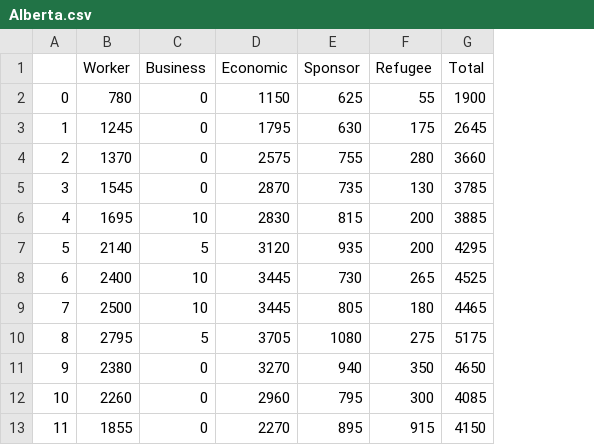
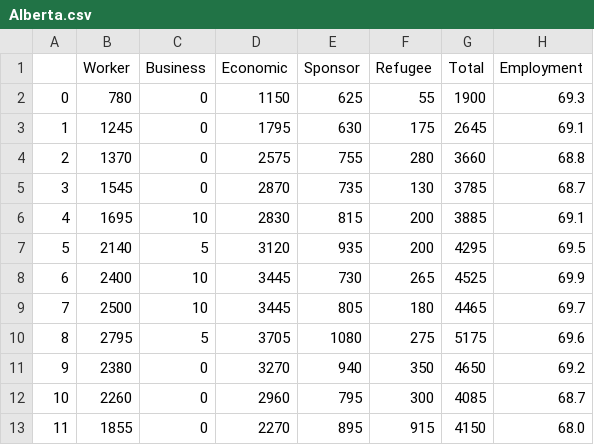
Before and after one commit to kennethkflai/MigrationForecastingLSTM, a CSV file: data_csv/Alberta.csv, drawn as a sheet; only a part is shown; the diff names each change by its address in the sheet, - before the commit and + after, or states it on an @@ line.

```diff
--- a/data_csv/Alberta.csv
+++ b/data_csv/Alberta.csv
+column H (Employment), rows 2-13: 69.3 | 69.1 | 68.8 | 68.7 | 69.1 | 69.5 | 69.9 | 69.7 | 69.6 | 69.2 | 68.7 | 68.0
```
Also changed, not shown: data_csv/British Columbia.csv, data_csv/Manitoba.csv, 42 other files.
